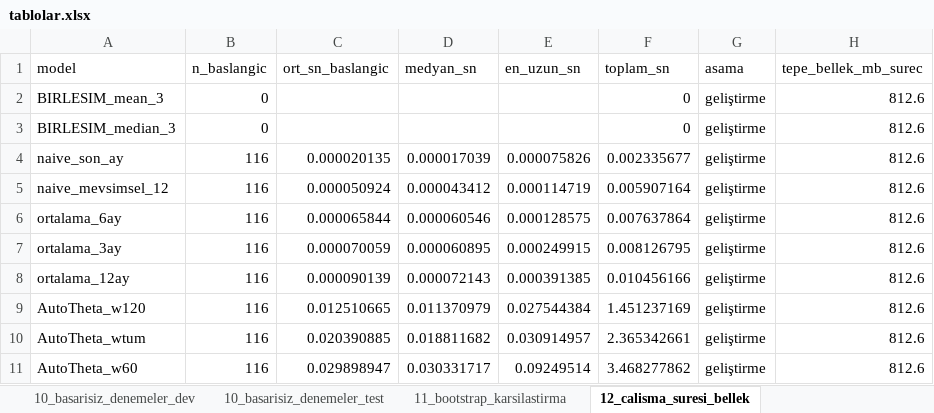
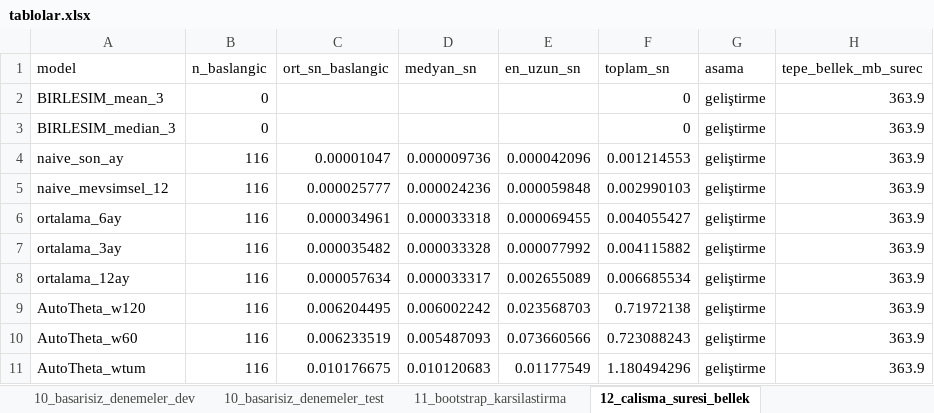
Before and after one commit to RYucel/TUFE_tahmin, an Excel workbook: artifacts/tablolar.xlsx, sheet 12_calisma_suresi_bellek, drawn as a sheet; only a part is shown; values as stored, in another font and other column widths than the file's, no borders; removed rows and columns are numbered as before the commit, all else as after; the diff covers the shown part only; the diff names each change by its address in the sheet, - before the commit and + after, or states it on an @@ line.

```diff
--- a/artifacts/tablolar.xlsx (sheet 12_calisma_suresi_bellek)
+++ b/artifacts/tablolar.xlsx (sheet 12_calisma_suresi_bellek)
-H2:H9 (tepe_bellek_mb_surec): 812.6
+H2:H9 (tepe_bellek_mb_surec): 363.9
-C4 (ort_sn_baslangic): 0.000020135
+C4 (ort_sn_baslangic): 0.00001047
-D4 (medyan_sn): 0.000017039
+D4 (medyan_sn): 0.000009736
-E4 (en_uzun_sn): 0.000075826
+E4 (en_uzun_sn): 0.000042096
-F4 (toplam_sn): 0.002335677
+F4 (toplam_sn): 0.001214553
-C5 (ort_sn_baslangic): 0.000050924
+C5 (ort_sn_baslangic): 0.000025777
-D5 (medyan_sn): 0.000043412
+D5 (medyan_sn): 0.000024236
-E5 (en_uzun_sn): 0.000114719
+E5 (en_uzun_sn): 0.000059848
-F5 (toplam_sn): 0.005907164
+F5 (toplam_sn): 0.002990103
-C6 (ort_sn_baslangic): 0.000065844
+C6 (ort_sn_baslangic): 0.000034961
-D6 (medyan_sn): 0.000060546
+D6 (medyan_sn): 0.000033318
-E6 (en_uzun_sn): 0.000128575
+E6 (en_uzun_sn): 0.000069455
-F6 (toplam_sn): 0.007637864
+F6 (toplam_sn): 0.004055427
-C7 (ort_sn_baslangic): 0.000070059
+C7 (ort_sn_baslangic): 0.000035482
-D7 (medyan_sn): 0.000060895
+D7 (medyan_sn): 0.000033328
-E7 (en_uzun_sn): 0.000249915
+E7 (en_uzun_sn): 0.000077992
-F7 (toplam_sn): 0.008126795
+F7 (toplam_sn): 0.004115882
-C8 (ort_sn_baslangic): 0.000090139
+C8 (ort_sn_baslangic): 0.000057634
-D8 (medyan_sn): 0.000072143
+D8 (medyan_sn): 0.000033317
-E8 (en_uzun_sn): 0.000391385
+E8 (en_uzun_sn): 0.002655089
-F8 (toplam_sn): 0.010456166
+F8 (toplam_sn): 0.006685534
-C9 (ort_sn_baslangic): 0.012510665
+C9 (ort_sn_baslangic): 0.006204495
-D9 (medyan_sn): 0.011370979
+D9 (medyan_sn): 0.006002242
-E9 (en_uzun_sn): 0.027544384
+E9 (en_uzun_sn): 0.023568703
-F9 (toplam_sn): 1.451237169
+F9 (toplam_sn): 0.71972138
-row 10: AutoTheta_wtum | 116 | 0.020390885 | 0.018811682 | 0.030914957 | 2.365342661 | geliştirme | 812.6
-C10 (ort_sn_baslangic): 0.029898947
+C10 (ort_sn_baslangic): 0.006233519
-D10 (medyan_sn): 0.030331717
+D10 (medyan_sn): 0.005487093
-E10 (en_uzun_sn): 0.09249514
+E10 (en_uzun_sn): 0.073660566
-F10 (toplam_sn): 3.468277862
+F10 (toplam_sn): 0.723088243
-H10 (tepe_bellek_mb_surec): 812.6
+H10 (tepe_bellek_mb_surec): 363.9
+row 11: AutoTheta_wtum | 116 | 0.010176675 | 0.010120683 | 0.01177549 | 1.180494296 | geliştirme | 363.9
```
Also changed, not shown: 4 added rows, 4 removed rows and 55 edited cells elsewhere in this sheet, sheet 03d_nihai_test_ozet, sheet 04_ufuk_bazli_hatalar, sheet 09_aralik_kapsamasi, sheet 07b_nihai_tahmin_araliklari, sheet 06_aylik_tahminler, sheet 06_aylik_tahminler_LightGBM_wtu, 7 more sheets, 48 other files.
